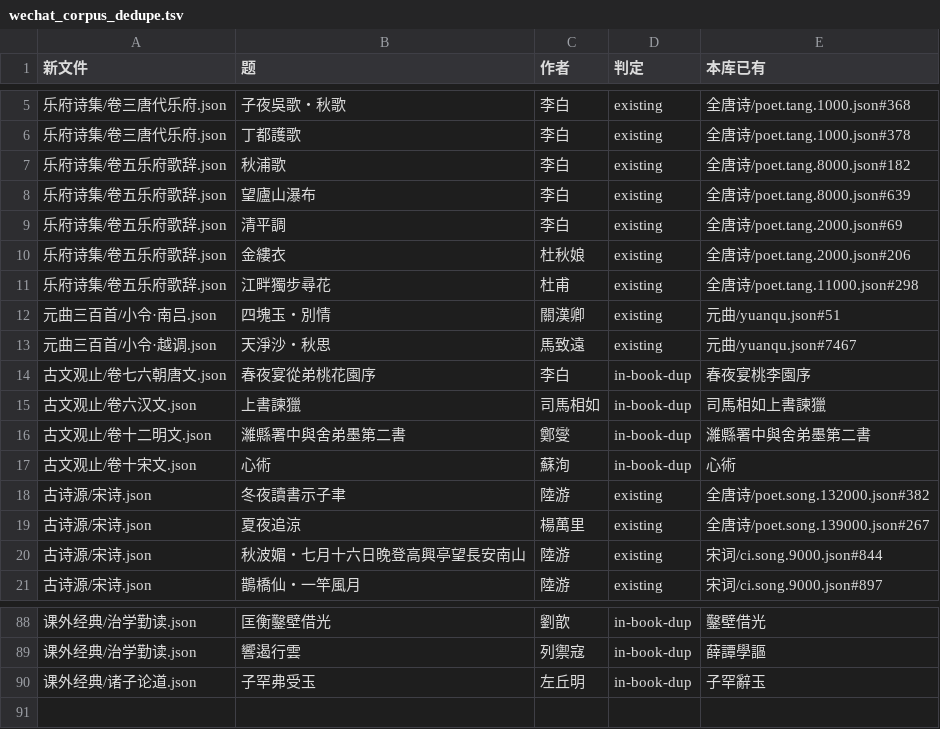
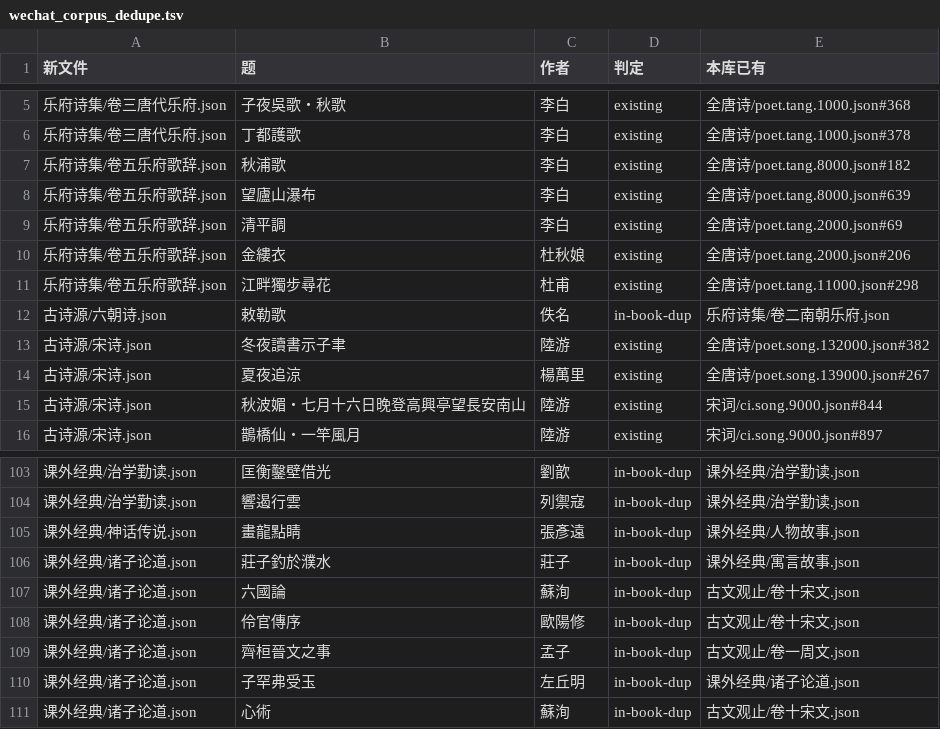
Before and after one commit to belem/chinese-poetry, a TSV file: docs/wechat_corpus_dedupe.tsv, drawn as a sheet; only a part is shown, gaps mark what is left out; the diff covers the shown part only.

```diff
--- a/docs/wechat_corpus_dedupe.tsv
+++ b/docs/wechat_corpus_dedupe.tsv
@@ -11,8 +11,3 @@
 乐府诗集/卷五乐府歌辞.json	江畔獨步尋花	杜甫	existing	全唐诗/poet.tang.11000.json#298
-元曲三百首/小令·南吕.json	四塊玉・別情	關漢卿	existing	元曲/yuanqu.json#51
-元曲三百首/小令·越调.json	天淨沙・秋思	馬致遠	existing	元曲/yuanqu.json#7467
-古文观止/卷七六朝唐文.json	春夜宴從弟桃花園序	李白	in-book-dup	春夜宴桃李園序
-古文观止/卷六汉文.json	上書諫獵	司馬相如	in-book-dup	司馬相如上書諫獵
-古文观止/卷十二明文.json	濰縣署中與舍弟墨第二書	鄭燮	in-book-dup	濰縣署中與舍弟墨第二書
-古文观止/卷十宋文.json	心術	蘇洵	in-book-dup	心術
+古诗源/六朝诗.json	敕勒歌	佚名	in-book-dup	乐府诗集/卷二南朝乐府.json
 古诗源/宋诗.json	冬夜讀書示子聿	陸游	existing	全唐诗/poet.song.132000.json#382
@@ -88,3 +103,9 @@
-课外经典/治学勤读.json	匡衡鑿壁借光	劉歆	in-book-dup	鑿壁借光
-课外经典/治学勤读.json	響遏行雲	列禦寇	in-book-dup	薛譚學謳
-课外经典/诸子论道.json	子罕弗受玉	左丘明	in-book-dup	子罕辭玉
+课外经典/治学勤读.json	匡衡鑿壁借光	劉歆	in-book-dup	课外经典/治学勤读.json
+课外经典/治学勤读.json	響遏行雲	列禦寇	in-book-dup	课外经典/治学勤读.json
+课外经典/神话传说.json	畫龍點睛	張彥遠	in-book-dup	课外经典/人物故事.json
+课外经典/诸子论道.json	莊子釣於濮水	莊子	in-book-dup	课外经典/寓言故事.json
+课外经典/诸子论道.json	六國論	蘇洵	in-book-dup	古文观止/卷十宋文.json
+课外经典/诸子论道.json	伶官傳序	歐陽修	in-book-dup	古文观止/卷十宋文.json
+课外经典/诸子论道.json	齊桓晉文之事	孟子	in-book-dup	古文观止/卷一周文.json
+课外经典/诸子论道.json	子罕弗受玉	左丘明	in-book-dup	课外经典/诸子论道.json
+课外经典/诸子论道.json	心術	蘇洵	in-book-dup	古文观止/卷十宋文.json
```
Also changed, not shown: 18 added rows and 13 edited cells elsewhere in this file, 16 other files.
